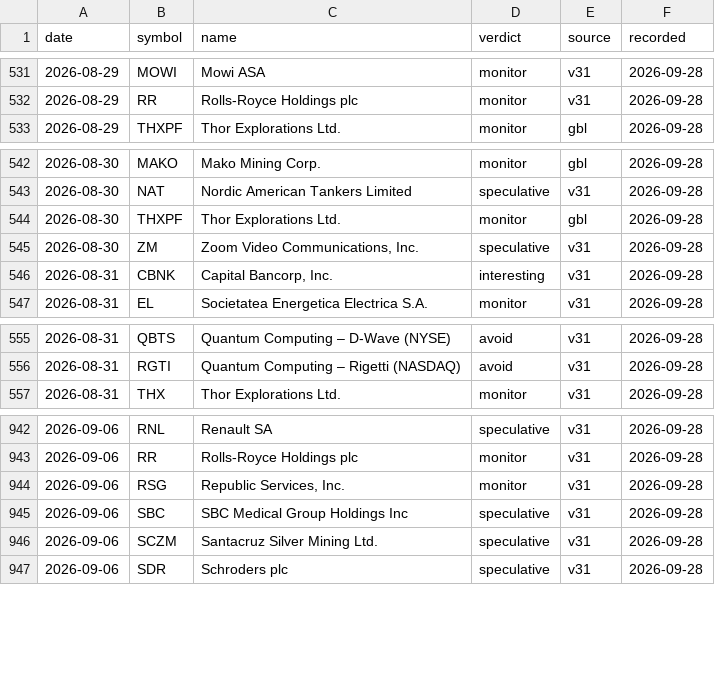
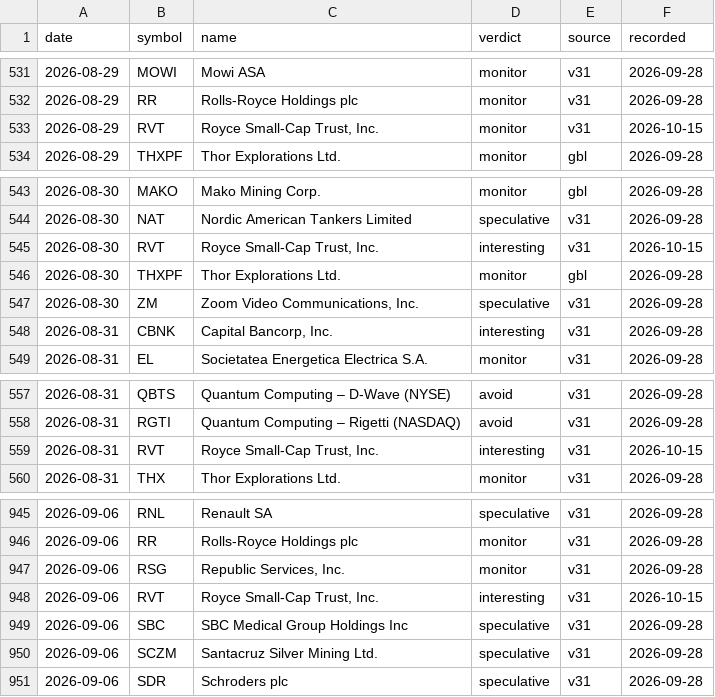
Before and after one commit to waitingisthework/verdict-ledger, a CSV file: verdicts.csv, drawn as a sheet; only a part is shown, gaps mark what is left out; the diff names each change by its address in the sheet, - before the commit and + after, or states it on an @@ line.

Commit message:
Ledger 2026-10-15: +4 verdicts, 0 revisions

```diff
--- a/verdicts.csv
+++ b/verdicts.csv
+row 533: 2026-08-29 | RVT | Royce Small-Cap Trust, Inc. | monitor | v31 | 2026-10-15
+row 545: 2026-08-30 | RVT | Royce Small-Cap Trust, Inc. | interesting | v31 | 2026-10-15
+row 559: 2026-08-31 | RVT | Royce Small-Cap Trust, Inc. | interesting | v31 | 2026-10-15
+row 948: 2026-09-06 | RVT | Royce Small-Cap Trust, Inc. | interesting | v31 | 2026-10-15
```
Also changed, not shown: 3 other files.
